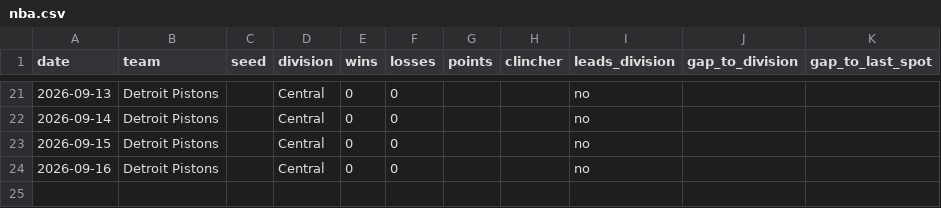
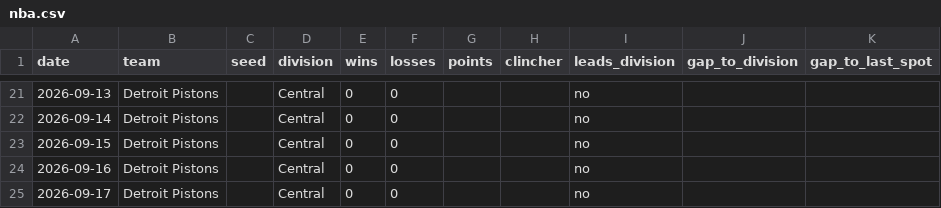
Before and after one commit to kyeill/sports-daily, a CSV file: output/history/nba.csv, drawn as a sheet; only a part is shown, gaps mark what is left out.

```diff
--- a/output/history/nba.csv
+++ b/output/history/nba.csv
@@ -24 +24,2 @@ date,team,seed,division,wins,losses,points,clincher,leads_division,gap_to_divisi
 2026-09-16,Detroit Pistons,,Central,0,0,,,no,,
+2026-09-17,Detroit Pistons,,Central,0,0,,,no,,
```
Also changed, not shown: output/history/mlb.csv, output/history/nfl.csv, 2 other files.
